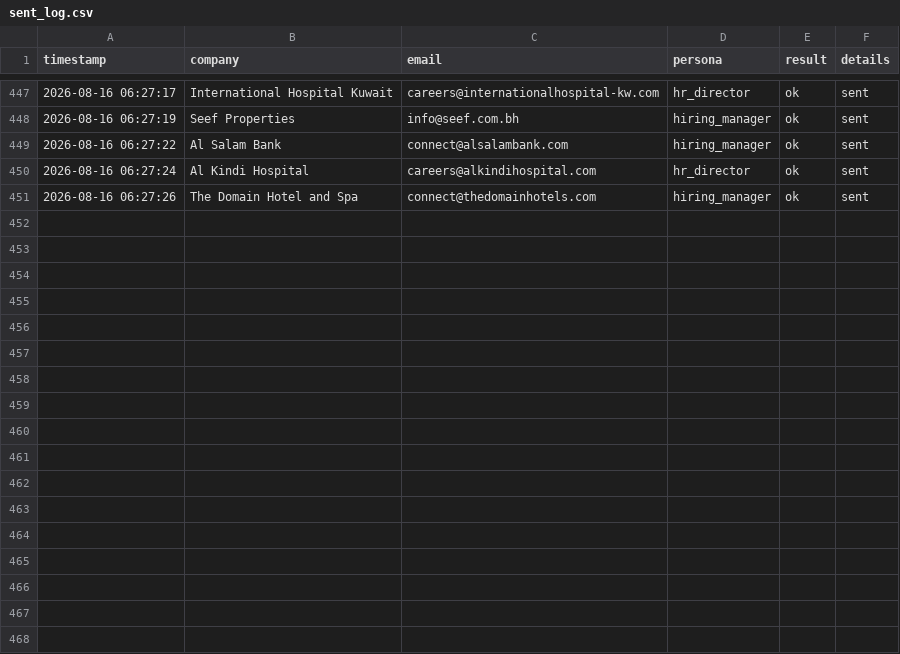
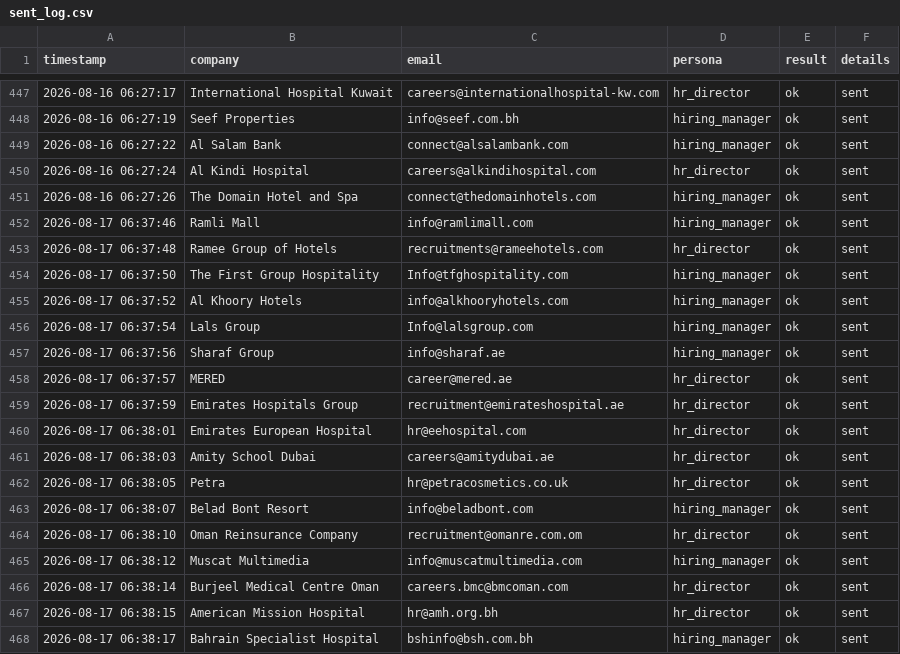
Before and after one commit to Nuredin-Moh/job-madinah, a CSV file: data/sent_log.csv, drawn as a sheet; only a part is shown, gaps mark what is left out.

```diff
--- a/data/sent_log.csv
+++ b/data/sent_log.csv
@@ -451 +451,18 @@ timestamp,company,email,persona,result,details
 2026-08-16 06:27:26,The Domain Hotel and Spa,connect@thedomainhotels.com,hiring_manager,ok,sent
+2026-08-17 06:37:46,Ramli Mall,info@ramlimall.com,hiring_manager,ok,sent
+2026-08-17 06:37:48,Ramee Group of Hotels,recruitments@rameehotels.com,hr_director,ok,sent
+2026-08-17 06:37:50,The First Group Hospitality,Info@tfghospitality.com,hiring_manager,ok,sent
+2026-08-17 06:37:52,Al Khoory Hotels,info@alkhooryhotels.com,hiring_manager,ok,sent
+2026-08-17 06:37:54,Lals Group,Info@lalsgroup.com,hiring_manager,ok,sent
+2026-08-17 06:37:56,Sharaf Group,info@sharaf.ae,hiring_manager,ok,sent
+2026-08-17 06:37:57,MERED,career@mered.ae,hr_director,ok,sent
+2026-08-17 06:37:59,Emirates Hospitals Group,recruitment@emirateshospital.ae,hr_director,ok,sent
+2026-08-17 06:38:01,Emirates European Hospital,hr@eehospital.com,hr_director,ok,sent
+2026-08-17 06:38:03,Amity School Dubai,careers@amitydubai.ae,hr_director,ok,sent
+2026-08-17 06:38:05,Petra,hr@petracosmetics.co.uk,hr_director,ok,sent
+2026-08-17 06:38:07,Belad Bont Resort,info@beladbont.com,hiring_manager,ok,sent
+2026-08-17 06:38:10,Oman Reinsurance Company,recruitment@omanre.com.om,hr_director,ok,sent
+2026-08-17 06:38:12,Muscat Multimedia,info@muscatmultimedia.com,hiring_manager,ok,sent
+2026-08-17 06:38:14,Burjeel Medical Centre Oman,careers.bmc@bmcoman.com,hr_director,ok,sent
+2026-08-17 06:38:15,American Mission Hospital,hr@amh.org.bh,hr_director,ok,sent
+2026-08-17 06:38:17,Bahrain Specialist Hospital,bshinfo@bsh.com.bh,hiring_manager,ok,sent
```
Also changed, not shown: data/portal_queue.csv, data/sent_history.csv.
